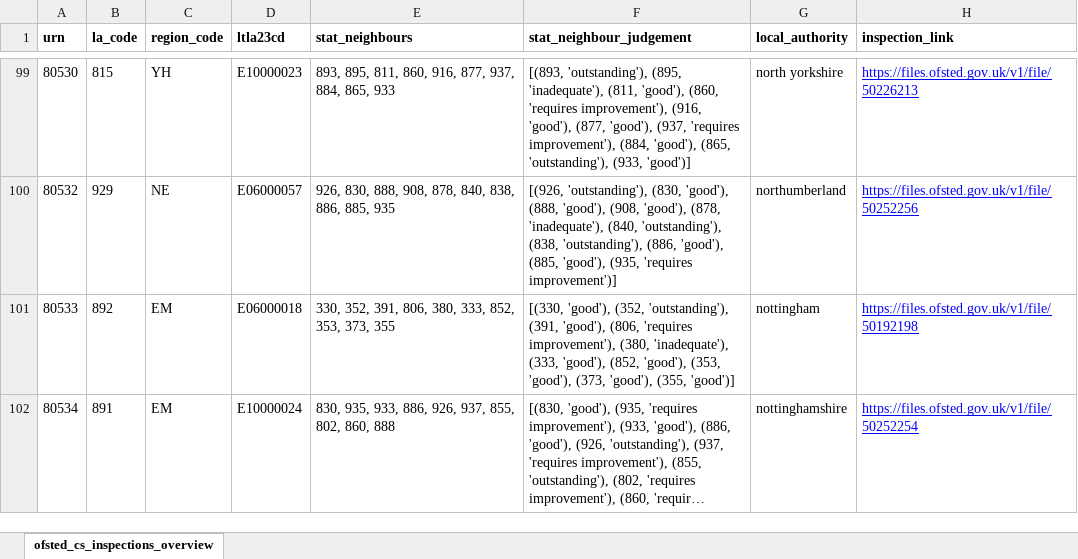
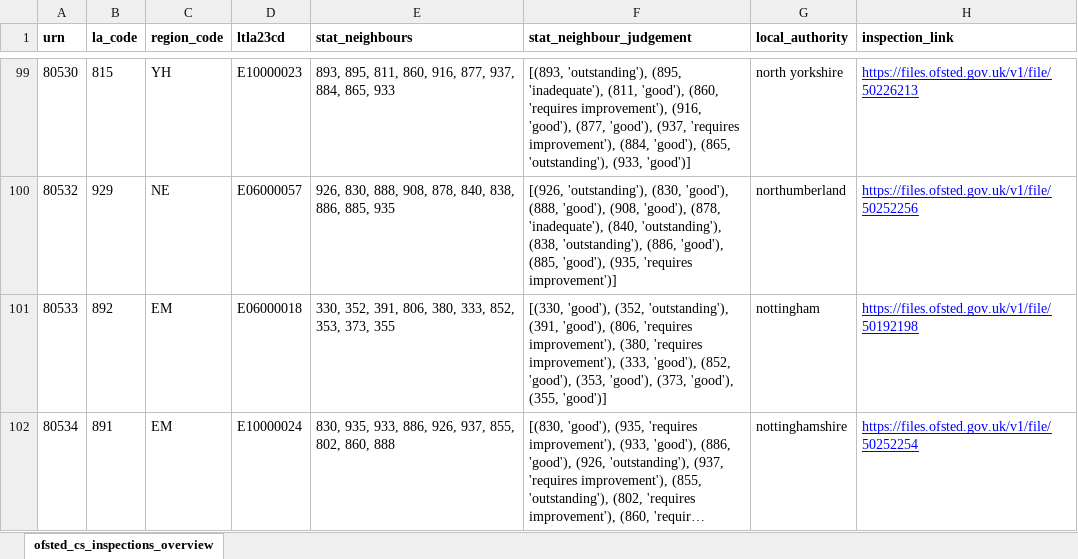
Before and after one commit to JT-39/ofsted-ilacs-scrape-tool, an Excel workbook: ofsted_csc_ilacs_overview.xlsx, sheet ofsted_cs_inspections_overview, drawn as a sheet; only a part is shown, gaps mark what is left out; long unchanged cells end in …; values as stored, in another font and other column widths than the file's, no borders; the diff covers the shown part only; the diff names each change by its address in the sheet, - before the commit and + after, or states it on an @@ line.

```diff
--- a/ofsted_csc_ilacs_overview.xlsx (sheet ofsted_cs_inspections_overview)
+++ b/ofsted_csc_ilacs_overview.xlsx (sheet ofsted_cs_inspections_overview)
-F101 (stat_neighbour_judgement): …improvement'), (380, 'inadequate'), (333, 'good'),…
+F101 (stat_neighbour_judgement): …improvement'), (380, 'requires improvement'), (333, 'good'),…
```
Also changed, not shown: 20 edited cells elsewhere in this sheet, 1 other file.
